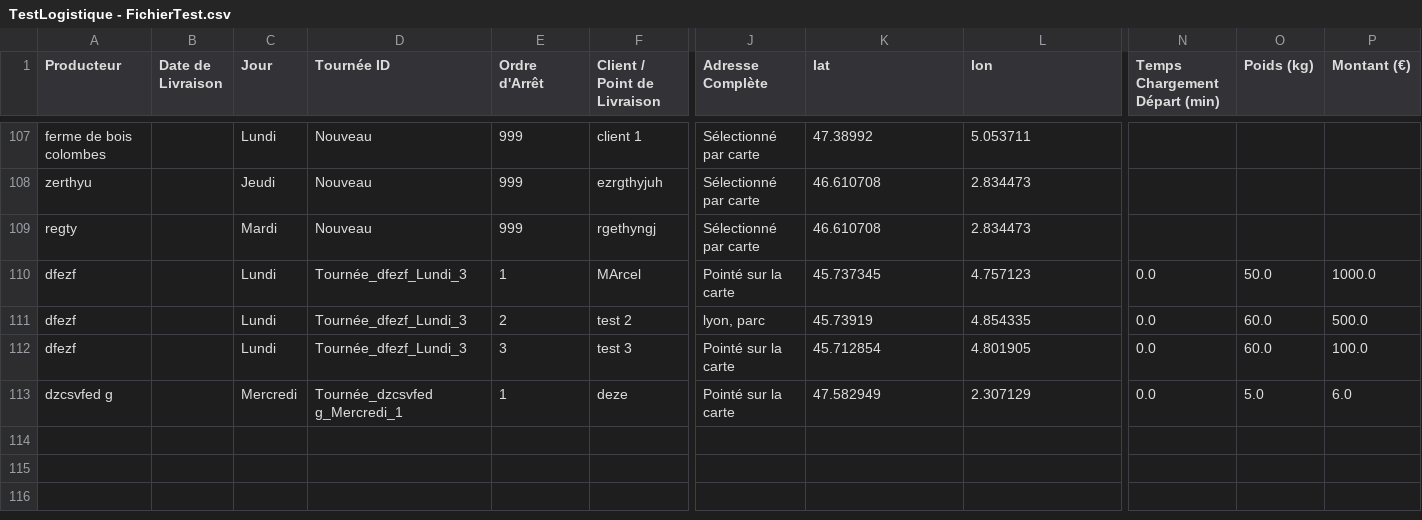
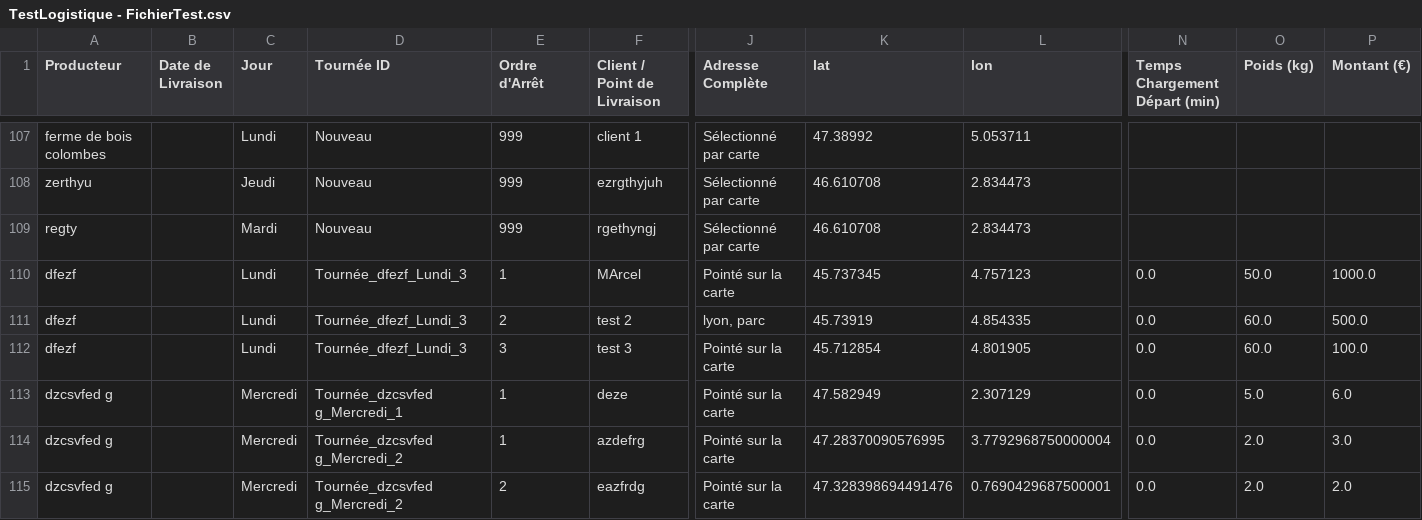
Before and after one commit to pierrealainmory-hue/logistique-data-projet, a CSV file: TestLogistique - FichierTest.csv, drawn as a sheet; only a part is shown, gaps mark what is left out; rows hold the shown columns only; the diff names each change by its address in the sheet, - before the commit and + after, or states it on an @@ line.

Commit message:
Ajout tournée complète : dzcsvfed g

```diff
--- a/TestLogistique - FichierTest.csv
+++ b/TestLogistique - FichierTest.csv
+row 114: dzcsvfed g |  | Mercredi | Tournée_dzcsvfed g_Mercredi_2 | 1 | azdefrg | Pointé sur la carte | 47.28370090576995 | 3.7792968750000004 | 0.0 | 2.0 | 3.0
+row 115: dzcsvfed g |  | Mercredi | Tournée_dzcsvfed g_Mercredi_2 | 2 | eazfrdg | Pointé sur la carte | 47.328398694491476 | 0.7690429687500001 | 0.0 | 2.0 | 2.0
```
